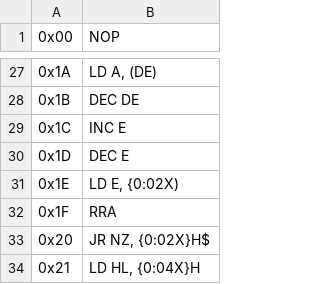
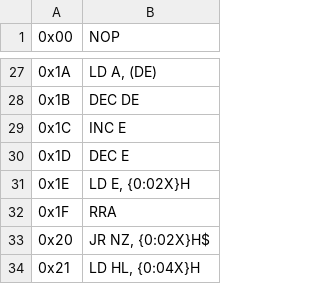
Before and after one commit to jakergp/Z80-disassembler, a CSV file: csv/opcodes.csv, drawn as a sheet; only a part is shown, gaps mark what is left out.

```diff
--- a/csv/opcodes.csv
+++ b/csv/opcodes.csv
@@ -30,3 +30,3 @@
 0x1D;DEC E
-0x1E;LD E, {0:02X)
+0x1E;LD E, {0:02X}H
 0x1F;RRA
```
Also changed, not shown: 1 other file.
